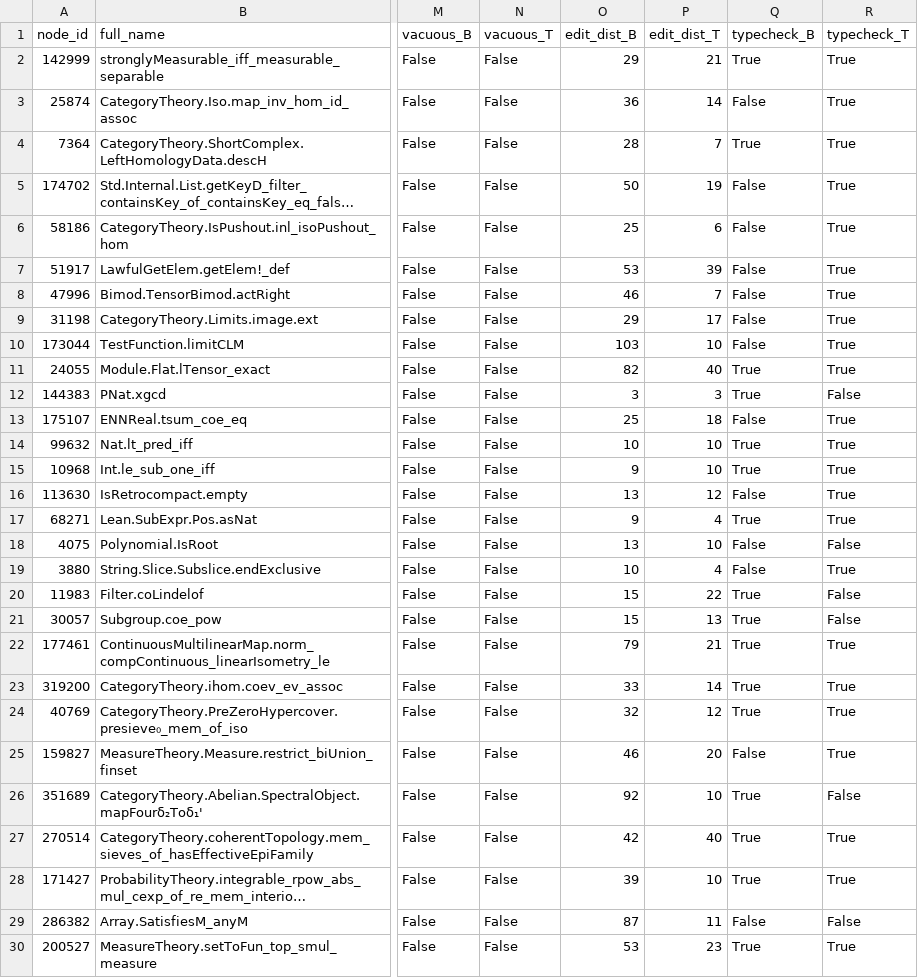
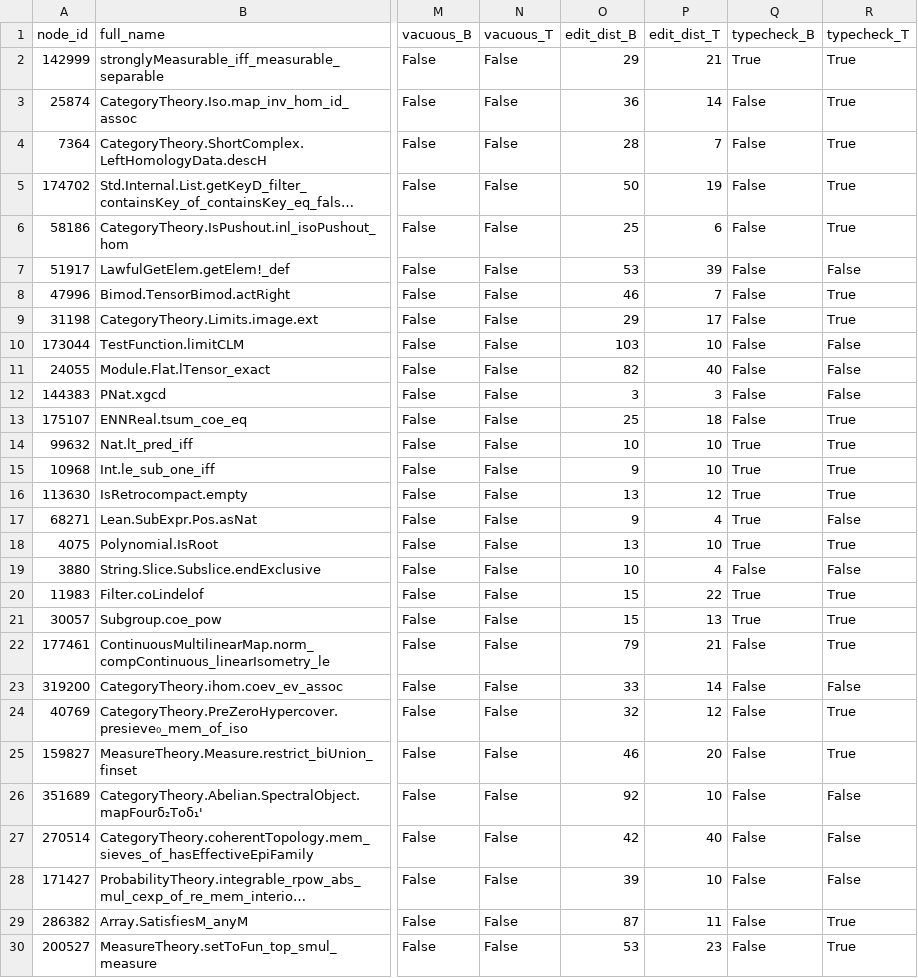
Before and after one commit to uw-math-ai/TheoremSearch, a CSV file: experiments/cycle_consistency_pilot/results.csv, drawn as a sheet; only a part is shown, gaps mark what is left out; long unchanged cells end in …; the diff covers the shown part only; the diff names each change by its address in the sheet, - before the commit and + after, or states it on an @@ line.

```diff
--- a/experiments/cycle_consistency_pilot/results.csv
+++ b/experiments/cycle_consistency_pilot/results.csv
-Q4 (typecheck_B): True
+Q4 (typecheck_B): False
-R7 (typecheck_T): True
+R7 (typecheck_T): False
-R10:R11 (typecheck_T): True
+R10:R11 (typecheck_T): False
-Q11:Q12 (typecheck_B): True
+Q11:Q12 (typecheck_B): False
-Q16 (typecheck_B): False
+Q16 (typecheck_B): True
-R17 (typecheck_T): True
+R17 (typecheck_T): False
-Q18 (typecheck_B): False
+Q18 (typecheck_B): True
-R18 (typecheck_T): False
+R18 (typecheck_T): True
-R19 (typecheck_T): True
+R19 (typecheck_T): False
-R20:R21 (typecheck_T): False
+R20:R21 (typecheck_T): True
-Q22:Q24 (typecheck_B): True
+Q22:Q24 (typecheck_B): False
-R23 (typecheck_T): True
+R23 (typecheck_T): False
-Q26:Q28 (typecheck_B): True
+Q26:Q28 (typecheck_B): False
-R27:R28 (typecheck_T): True
+R27:R28 (typecheck_T): False
-R29 (typecheck_T): False
+R29 (typecheck_T): True
-Q30 (typecheck_B): True
+Q30 (typecheck_B): False
```
Also changed, not shown: 26 edited cells elsewhere in this file, experiments/cycle_consistency_pilot/ablation_results.csv, 5 other files.
